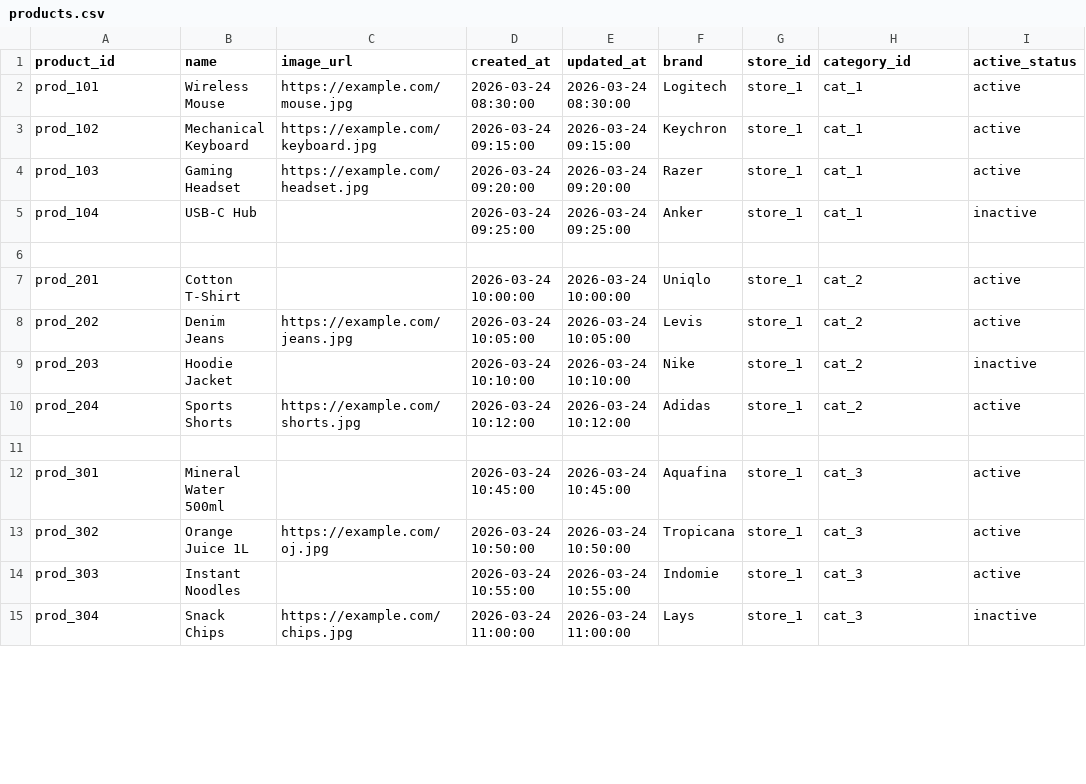
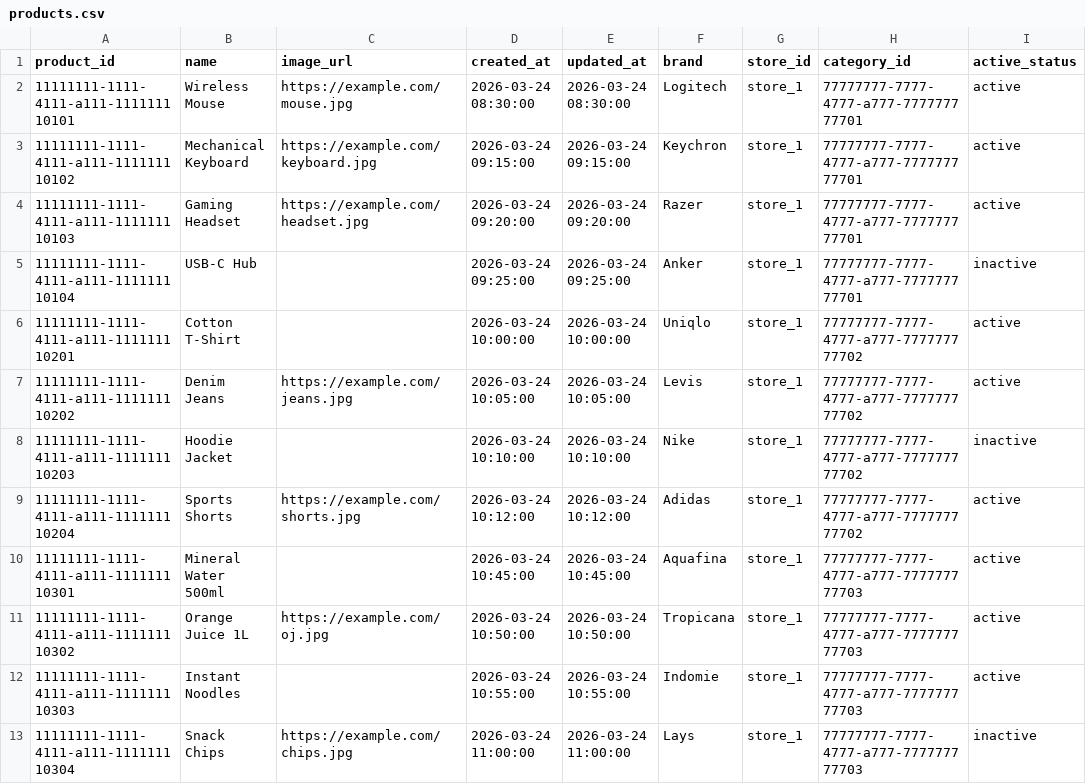
Before and after one commit to HowardPeter/smart-inventory-app, a CSV file: frontend/assets/mock_data/products.csv, drawn as a sheet; only a part is shown; the diff covers the shown part only.

```diff
--- a/frontend/assets/mock_data/products.csv
+++ b/frontend/assets/mock_data/products.csv
@@ -1,15 +1,13 @@
 product_id,name,image_url,created_at,updated_at,brand,store_id,category_id,active_status
-prod_101,Wireless Mouse,https://example.com/mouse.jpg,2026-03-24 08:30:00,2026-03-24 08:30:00,Logitech,store_1,cat_1,active
-prod_102,Mechanical Keyboard,https://example.com/keyboard.jpg,2026-03-24 09:15:00,2026-03-24 09:15:00,Keychron,store_1,cat_1,active
-prod_103,Gaming Headset,https://example.com/headset.jpg,2026-03-24 09:20:00,2026-03-24 09:20:00,Razer,store_1,cat_1,active
-prod_104,USB-C Hub,,2026-03-24 09:25:00,2026-03-24 09:25:00,Anker,store_1,cat_1,inactive
-
-prod_201,Cotton T-Shirt,,2026-03-24 10:00:00,2026-03-24 10:00:00,Uniqlo,store_1,cat_2,active
-prod_202,Denim Jeans,https://example.com/jeans.jpg,2026-03-24 10:05:00,2026-03-24 10:05:00,Levis,store_1,cat_2,active
-prod_203,Hoodie Jacket,,2026-03-24 10:10:00,2026-03-24 10:10:00,Nike,store_1,cat_2,inactive
-prod_204,Sports Shorts,https://example.com/shorts.jpg,2026-03-24 10:12:00,2026-03-24 10:12:00,Adidas,store_1,cat_2,active
-
-prod_301,Mineral Water 500ml,,2026-03-24 10:45:00,2026-03-24 10:45:00,Aquafina,store_1,cat_3,active
-prod_302,Orange Juice 1L,https://example.com/oj.jpg,2026-03-24 10:50:00,2026-03-24 10:50:00,Tropicana,store_1,cat_3,active
-prod_303,Instant Noodles,,2026-03-24 10:55:00,2026-03-24 10:55:00,Indomie,store_1,cat_3,active
-prod_304,Snack Chips,https://example.com/chips.jpg,2026-03-24 11:00:00,2026-03-24 11:00:00,Lays,store_1,cat_3,inactive
+11111111-1111-4111-a111-111111110101,Wireless Mouse,https://example.com/mouse.jpg,2026-03-24 08:30:00,2026-03-24 08:30:00,Logitech,store_1,77777777-7777-4777-a777-777777777701,active
+11111111-1111-4111-a111-111111110102,Mechanical Keyboard,https://example.com/keyboard.jpg,2026-03-24 09:15:00,2026-03-24 09:15:00,Keychron,store_1,77777777-7777-4777-a777-777777777701,active
+11111111-1111-4111-a111-111111110103,Gaming Headset,https://example.com/headset.jpg,2026-03-24 09:20:00,2026-03-24 09:20:00,Razer,store_1,77777777-7777-4777-a777-777777777701,active
+11111111-1111-4111-a111-111111110104,USB-C Hub,,2026-03-24 09:25:00,2026-03-24 09:25:00,Anker,store_1,77777777-7777-4777-a777-777777777701,inactive
+11111111-1111-4111-a111-111111110201,Cotton T-Shirt,,2026-03-24 10:00:00,2026-03-24 10:00:00,Uniqlo,store_1,77777777-7777-4777-a777-777777777702,active
+11111111-1111-4111-a111-111111110202,Denim Jeans,https://example.com/jeans.jpg,2026-03-24 10:05:00,2026-03-24 10:05:00,Levis,store_1,77777777-7777-4777-a777-777777777702,active
+11111111-1111-4111-a111-111111110203,Hoodie Jacket,,2026-03-24 10:10:00,2026-03-24 10:10:00,Nike,store_1,77777777-7777-4777-a777-777777777702,inactive
+11111111-1111-4111-a111-111111110204,Sports Shorts,https://example.com/shorts.jpg,2026-03-24 10:12:00,2026-03-24 10:12:00,Adidas,store_1,77777777-7777-4777-a777-777777777702,active
+11111111-1111-4111-a111-111111110301,Mineral Water 500ml,,2026-03-24 10:45:00,2026-03-24 10:45:00,Aquafina,store_1,77777777-7777-4777-a777-777777777703,active
+11111111-1111-4111-a111-111111110302,Orange Juice 1L,https://example.com/oj.jpg,2026-03-24 10:50:00,2026-03-24 10:50:00,Tropicana,store_1,77777777-7777-4777-a777-777777777703,active
+11111111-1111-4111-a111-111111110303,Instant Noodles,,2026-03-24 10:55:00,2026-03-24 10:55:00,Indomie,store_1,77777777-7777-4777-a777-777777777703,active
+11111111-1111-4111-a111-111111110304,Snack Chips,https://example.com/chips.jpg,2026-03-24 11:00:00,2026-03-24 11:00:00,Lays,store_1,77777777-7777-4777-a777-777777777703,inactive
```
Also changed, not shown: 11 removed rows and 8 edited cells elsewhere in this file, frontend/assets/mock_data/categories.csv, frontend/assets/mock_data/inventories.csv, 9 other files.
